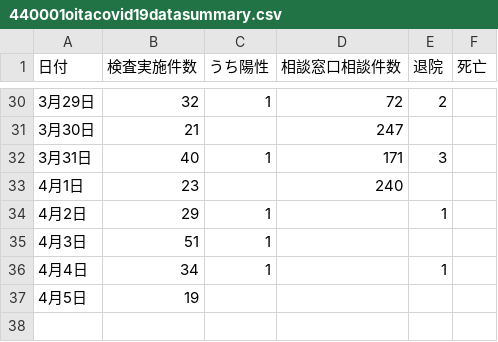
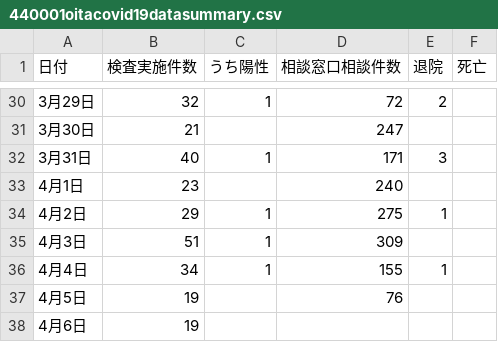
Before and after one commit to covid19-oita/data, a CSV file: csv/440001oitacovid19datasummary.csv, drawn as a sheet; only a part is shown, gaps mark what is left out.

```diff
--- a/csv/440001oitacovid19datasummary.csv
+++ b/csv/440001oitacovid19datasummary.csv
@@ -33,5 +33,6 @@
 4月1日,23,,240,,
-4月2日,29,1,,1,
-4月3日,51,1,,,
-4月4日,34,1,,1,
-4月5日,19,,,,
+4月2日,29,1,275,1,
+4月3日,51,1,309,,
+4月4日,34,1,155,1,
+4月5日,19,,76,,
+4月6日,19,,,,
```
Also changed, not shown: csv/440001oitacovid19patients.csv.
